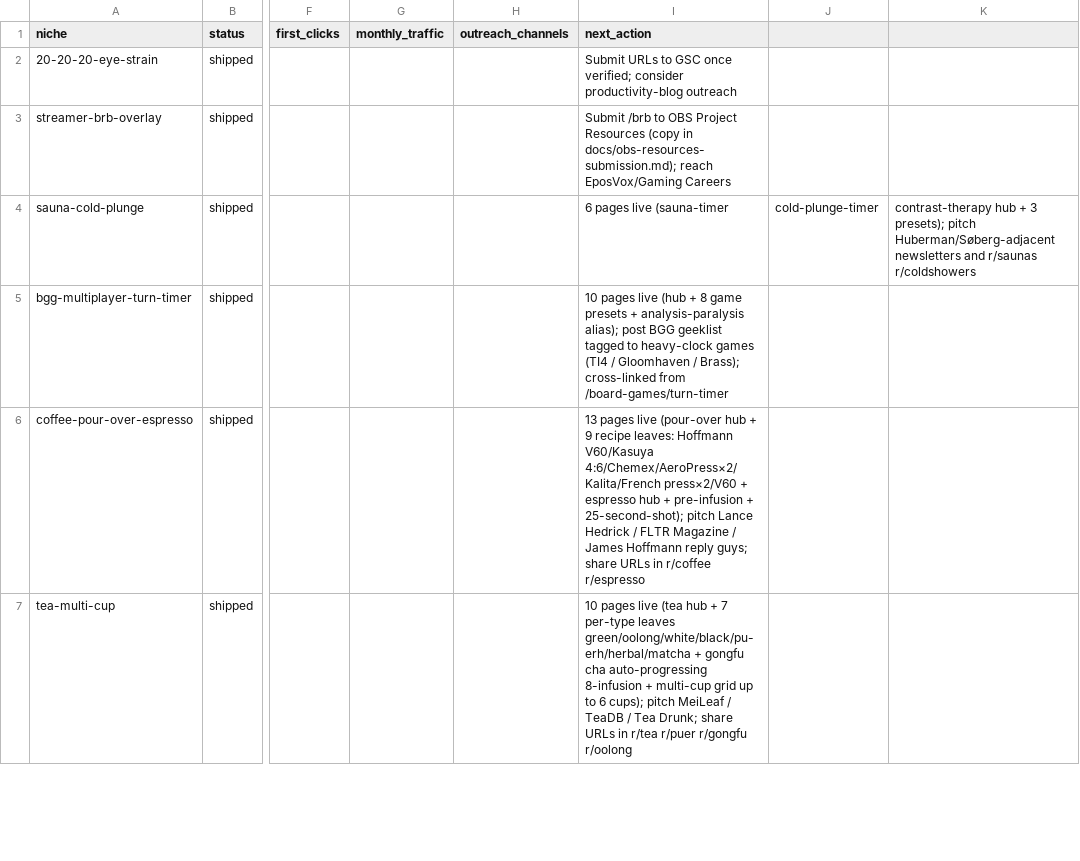
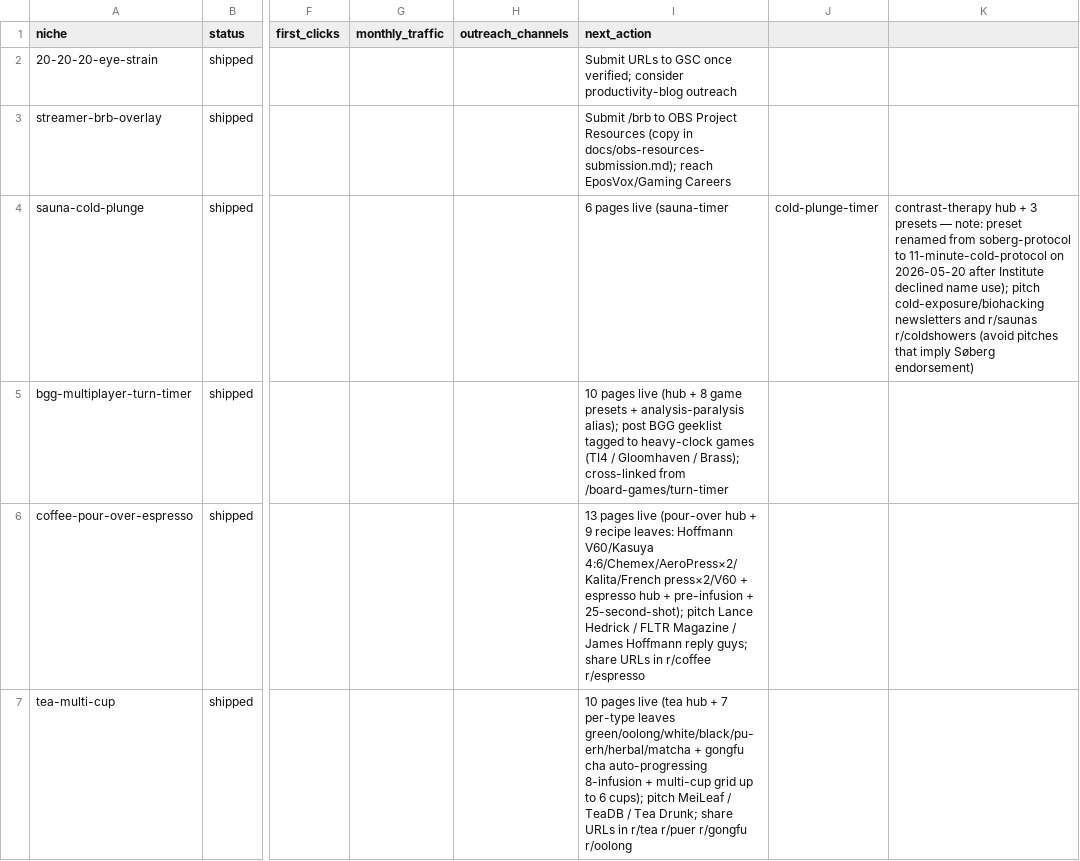
Before and after one commit to pub12/gotimer, a CSV file: docs/outreach/niche-status.csv, drawn as a sheet; only a part is shown, gaps mark what is left out; the diff names each change by its address in the sheet, - before the commit and + after, or states it on an @@ line.

```diff
--- a/docs/outreach/niche-status.csv
+++ b/docs/outreach/niche-status.csv
-K4: …+ 3 presets); pitch Huberman/Søberg-adjacent newsletters and r/saunas r/coldshowers
+K4: …+ 3 presets — note: preset renamed from soberg-protocol to 11-minute-cold-protocol on 2026-05-20 after Institute declined name use); pitch cold-exposure/biohacking newsletters and r/saunas r/coldshowers (avoid pitches that imply Søberg endorsement)
```
Also changed, not shown: 25 other files.
